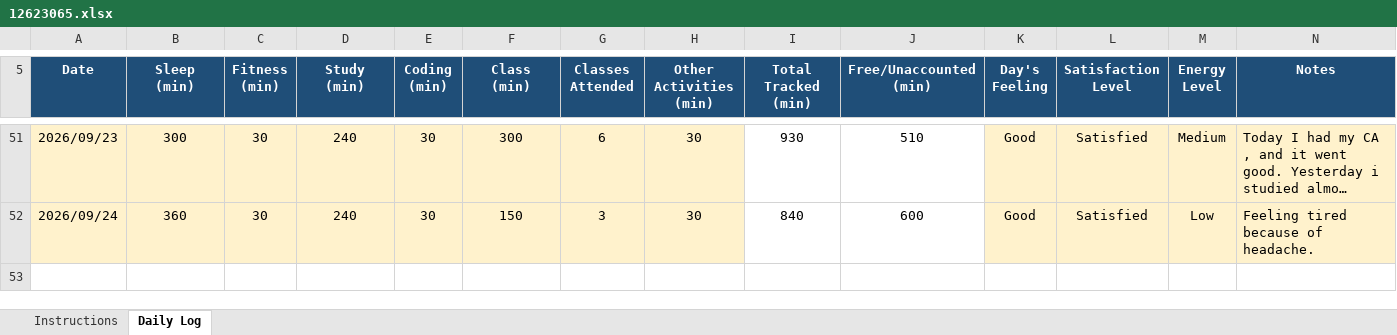
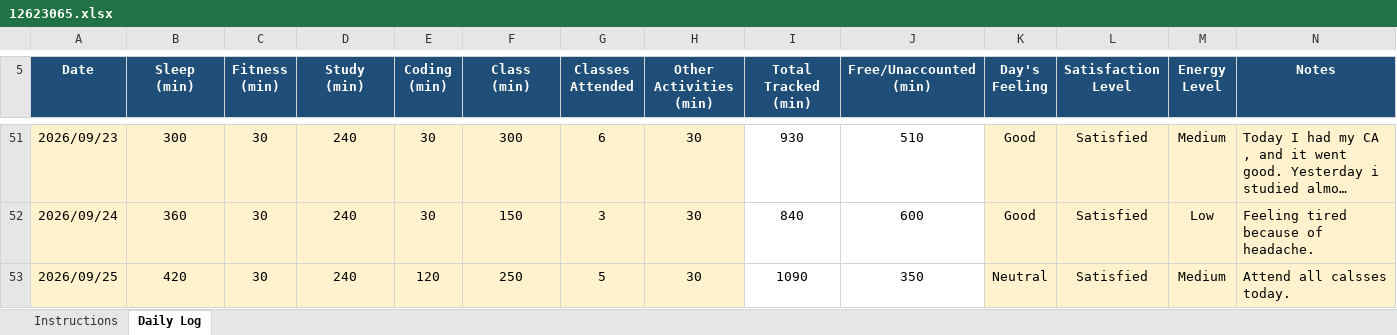
Before and after one commit to litikathakur927-cloud/CAP776, an Excel workbook: 12623065.xlsx, sheet Daily Log, drawn as a sheet; only a part is shown, gaps mark what is left out; long unchanged cells end in …; values as stored, in another font and other column widths than the file's, no borders; conditional formats not drawn; the diff names each change by its address in the sheet, - before the commit and + after, or states it on an @@ line.

Commit message:
Daily routine

```diff
--- a/12623065.xlsx (sheet Daily Log)
+++ b/12623065.xlsx (sheet Daily Log)
+row 53: 2026/09/25 | 420 | 30 | 240 | 120 | 250 | 5 | 30 | 1090 | 350 | Neutral | Satisfied | Medium | Attend all calsses today.
```
